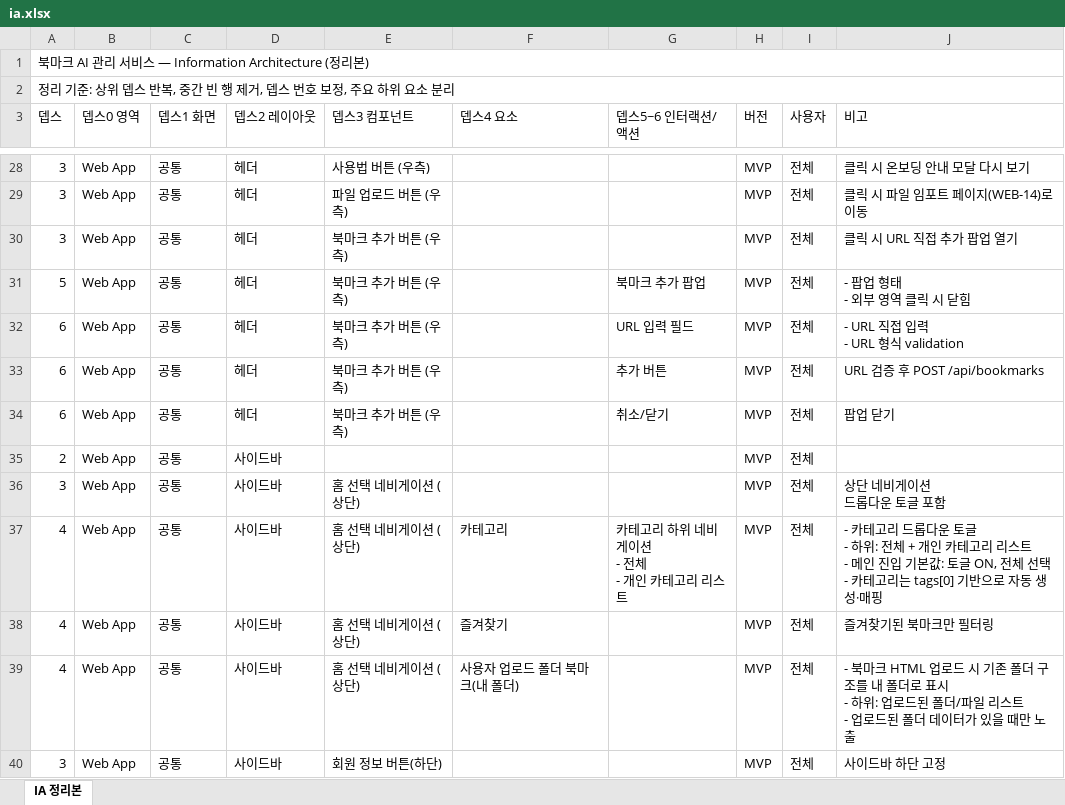
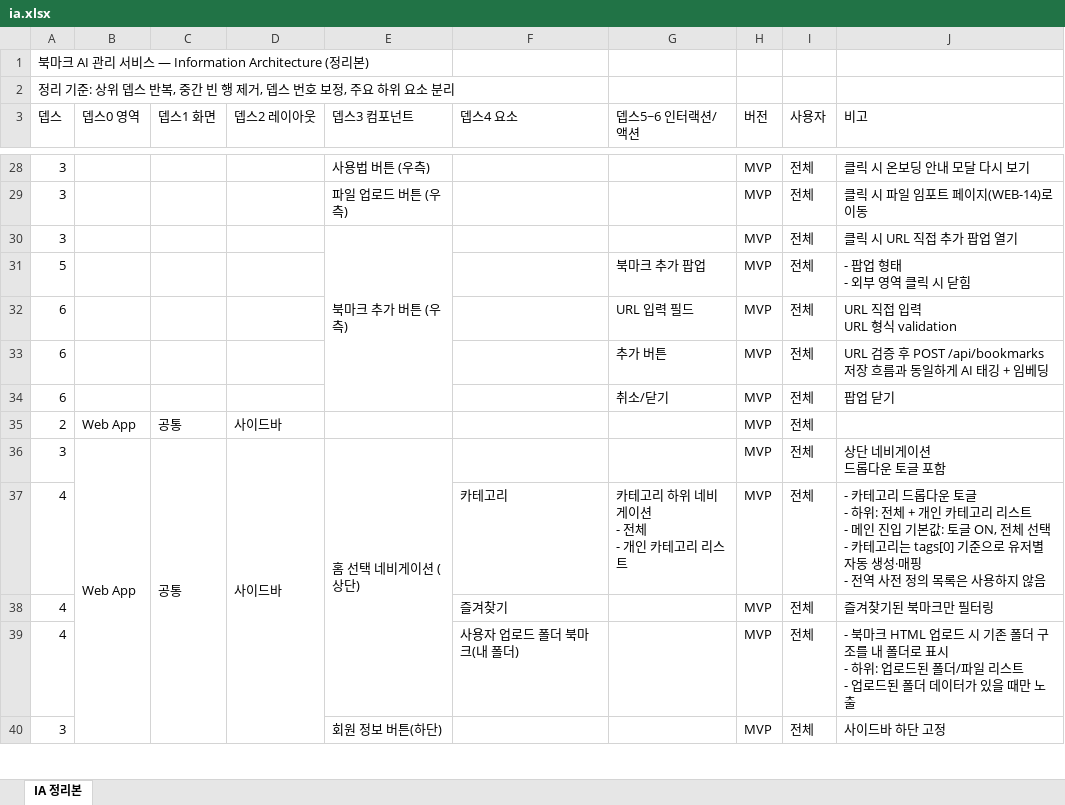
Before and after one commit to KernelAcademy-AICamp/ai-camp-7th-main-project-2teams, an Excel workbook: scripts/ia.xlsx, sheet IA 정리본, drawn as a sheet; only a part is shown, gaps mark what is left out; values as stored, in another font and other column widths than the file's, no cell formats; charts and pictures not drawn; ↵ is a line break in a cell; the diff covers the shown part only; the diff names each change by its address in the sheet, - before the commit and + after, or states it on an @@ line.

```diff
--- a/scripts/ia.xlsx (sheet IA 정리본)
+++ b/scripts/ia.xlsx (sheet IA 정리본)
-A1:J1 merged
-A2:J2 merged
-B28:B34 (뎁스0 영역): Web App
+B28:B34 (뎁스0 영역): (empty)
-C28:C34 (뎁스1 화면): 공통
+C28:C34 (뎁스1 화면): (empty)
-D28:D34 (뎁스2 레이아웃): 헤더
+D28:D34 (뎁스2 레이아웃): (empty)
+E30:E34 merged
-E31:E34 (뎁스3 컴포넌트): 북마크 추가 버튼 (우측)
+E31:E34 (뎁스3 컴포넌트): (empty)
-J32 (비고): - URL 직접 입력 ↵ - URL 형식 validation
+J32 (비고): URL 직접 입력 ↵ URL 형식 validation
-J33 (비고): URL 검증 후 POST /api/bookmarks
+J33 (비고): URL 검증 후 POST /api/bookmarks ↵ 저장 흐름과 동일하게 AI 태깅 + 임베딩
+B36:B46 merged
+C36:C46 merged
+D36:D46 merged
+E36:E39 merged
-B37:B40 (뎁스0 영역): Web App
+B37:B40 (뎁스0 영역): (empty)
-C37:C40 (뎁스1 화면): 공통
+C37:C40 (뎁스1 화면): (empty)
-D37:D40 (뎁스2 레이아웃): 사이드바
+D37:D40 (뎁스2 레이아웃): (empty)
-E37:E39 (뎁스3 컴포넌트): 홈 선택 네비게이션 (상단)
+E37:E39 (뎁스3 컴포넌트): (empty)
-J37 (비고): …는 tags[0] 기반으로 자동 생성·매핑
+J37 (비고): …는 tags[0] 기준으로 유저별 자동 생성·매핑 ↵ - 전역 사전 정의 목록은 사용하지 않음
+E40:E45 merged
```
Also changed, not shown: 221 edited cells and merged cells elsewhere in this sheet, cell formats, charts or pictures.
